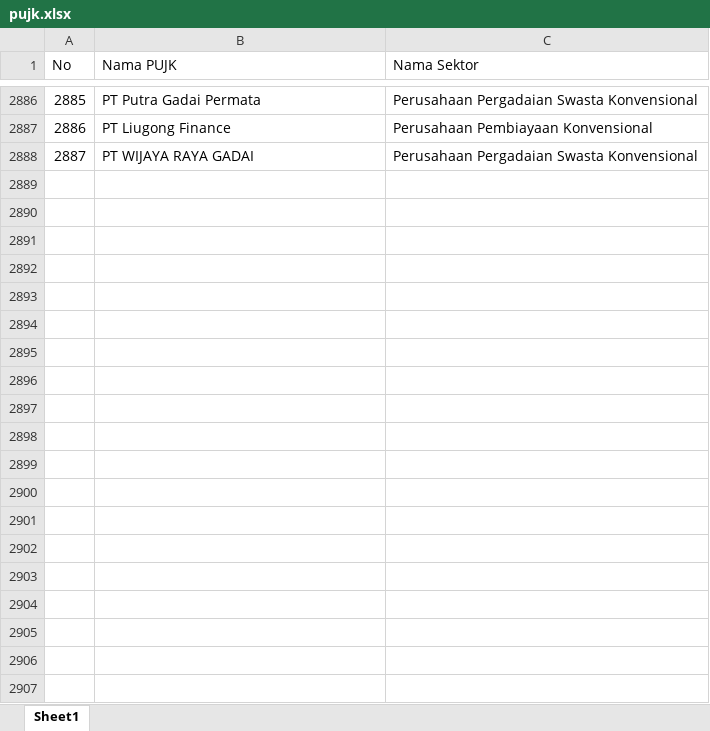
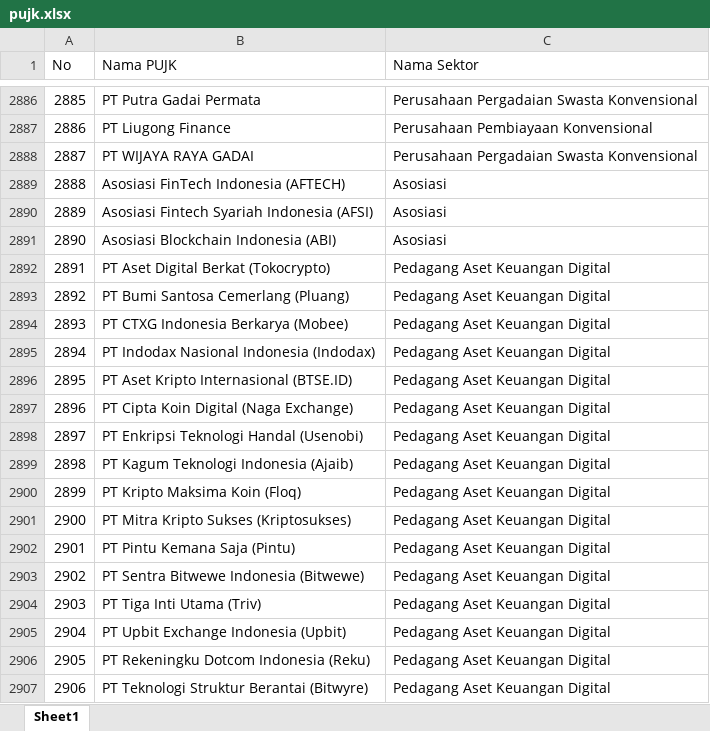
Before and after one commit to dziem/rekap-gencarkan, an Excel workbook: pujk.xlsx, sheet Sheet1, drawn as a sheet; only a part is shown, gaps mark what is left out; values as stored, in another font and other column widths than the file's, no borders; the diff covers the shown part only; the diff names each change by its address in the sheet, - before the commit and + after, or states it on an @@ line.

Commit message:
Add files via upload

```diff
--- a/pujk.xlsx (sheet Sheet1)
+++ b/pujk.xlsx (sheet Sheet1)
+row 2889: 2888 | Asosiasi FinTech Indonesia (AFTECH) | Asosiasi
+row 2890: 2889 | Asosiasi Fintech Syariah Indonesia (AFSI) | Asosiasi
+row 2891: 2890 | Asosiasi Blockchain Indonesia (ABI) | Asosiasi
+row 2892: 2891 | PT Aset Digital Berkat (Tokocrypto) | Pedagang Aset Keuangan Digital
+row 2893: 2892 | PT Bumi Santosa Cemerlang (Pluang) | Pedagang Aset Keuangan Digital
+row 2894: 2893 | PT CTXG Indonesia Berkarya (Mobee) | Pedagang Aset Keuangan Digital
+row 2895: 2894 | PT Indodax Nasional Indonesia (Indodax) | Pedagang Aset Keuangan Digital
+row 2896: 2895 | PT Aset Kripto Internasional (BTSE.ID) | Pedagang Aset Keuangan Digital
+row 2897: 2896 | PT Cipta Koin Digital (Naga Exchange) | Pedagang Aset Keuangan Digital
+row 2898: 2897 | PT Enkripsi Teknologi Handal (Usenobi) | Pedagang Aset Keuangan Digital
+row 2899: 2898 | PT Kagum Teknologi Indonesia (Ajaib) | Pedagang Aset Keuangan Digital
+row 2900: 2899 | PT Kripto Maksima Koin (Floq) | Pedagang Aset Keuangan Digital
+row 2901: 2900 | PT Mitra Kripto Sukses (Kriptosukses) | Pedagang Aset Keuangan Digital
+row 2902: 2901 | PT Pintu Kemana Saja (Pintu) | Pedagang Aset Keuangan Digital
+row 2903: 2902 | PT Sentra Bitwewe Indonesia (Bitwewe) | Pedagang Aset Keuangan Digital
+row 2904: 2903 | PT Tiga Inti Utama (Triv) | Pedagang Aset Keuangan Digital
+row 2905: 2904 | PT Upbit Exchange Indonesia (Upbit) | Pedagang Aset Keuangan Digital
+row 2906: 2905 | PT Rekeningku Dotcom Indonesia (Reku) | Pedagang Aset Keuangan Digital
+row 2907: 2906 | PT Teknologi Struktur Berantai (Bitwyre) | Pedagang Aset Keuangan Digital
```
Also changed, not shown: 39 added rows elsewhere in this sheet.
